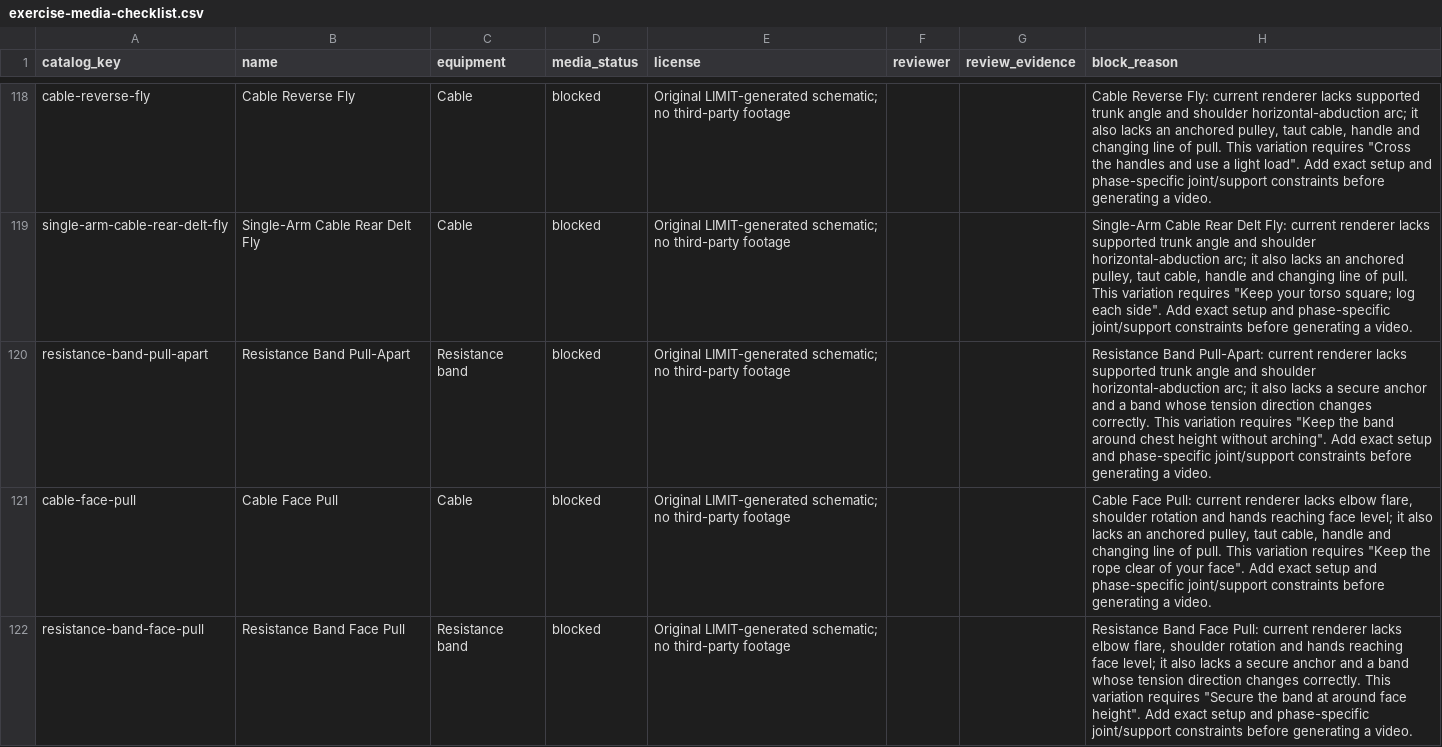
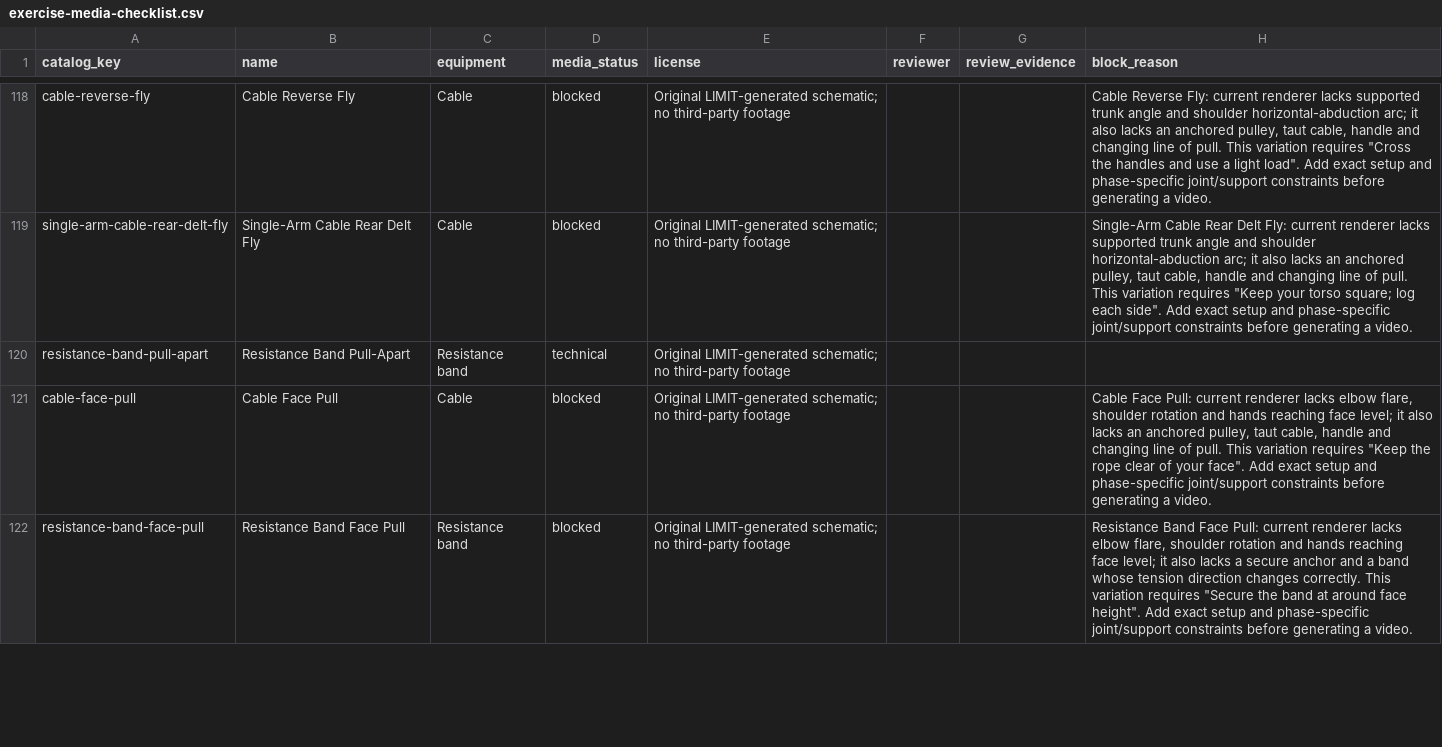
Before and after one commit to dylanlasensky/limit, a CSV file: docs/exercise-media-checklist.csv, drawn as a sheet; only a part is shown, gaps mark what is left out.

Commit message:
Add resistance band pull-apart guide

```diff
--- a/docs/exercise-media-checklist.csv
+++ b/docs/exercise-media-checklist.csv
@@ -119,3 +119,3 @@ cable-reverse-fly,Cable Reverse Fly,Cable,blocked,Original LIMIT-generated schem
 single-arm-cable-rear-delt-fly,Single-Arm Cable Rear Delt Fly,Cable,blocked,Original LIMIT-generated schematic; no third-party footage,,,"Single-Arm Cable Rear Delt Fly: current renderer lacks supported trunk angle and shoulder horizontal-abduction arc; it also lacks an anchored pulley, taut cable, handle and changing line of pull. This variation requires ""Keep your torso square; log each side"". Add exact setup and phase-specific joint/support constraints before generating a video."
-resistance-band-pull-apart,Resistance Band Pull-Apart,Resistance band,blocked,Original LIMIT-generated schematic; no third-party footage,,,"Resistance Band Pull-Apart: current renderer lacks supported trunk angle and shoulder horizontal-abduction arc; it also lacks a secure anchor and a band whose tension direction changes correctly. This variation requires ""Keep the band around chest height without arching"". Add exact setup and phase-specific joint/support constraints before generating a video."
+resistance-band-pull-apart,Resistance Band Pull-Apart,Resistance band,technical,Original LIMIT-generated schematic; no third-party footage,,,
 cable-face-pull,Cable Face Pull,Cable,blocked,Original LIMIT-generated schematic; no third-party footage,,,"Cable Face Pull: current renderer lacks elbow flare, shoulder rotation and hands reaching face level; it also lacks an anchored pulley, taut cable, handle and changing line of pull. This variation requires ""Keep the rope clear of your face"". Add exact setup and phase-specific joint/support constraints before generating a video."
```
Also changed, not shown: 5 other files.
